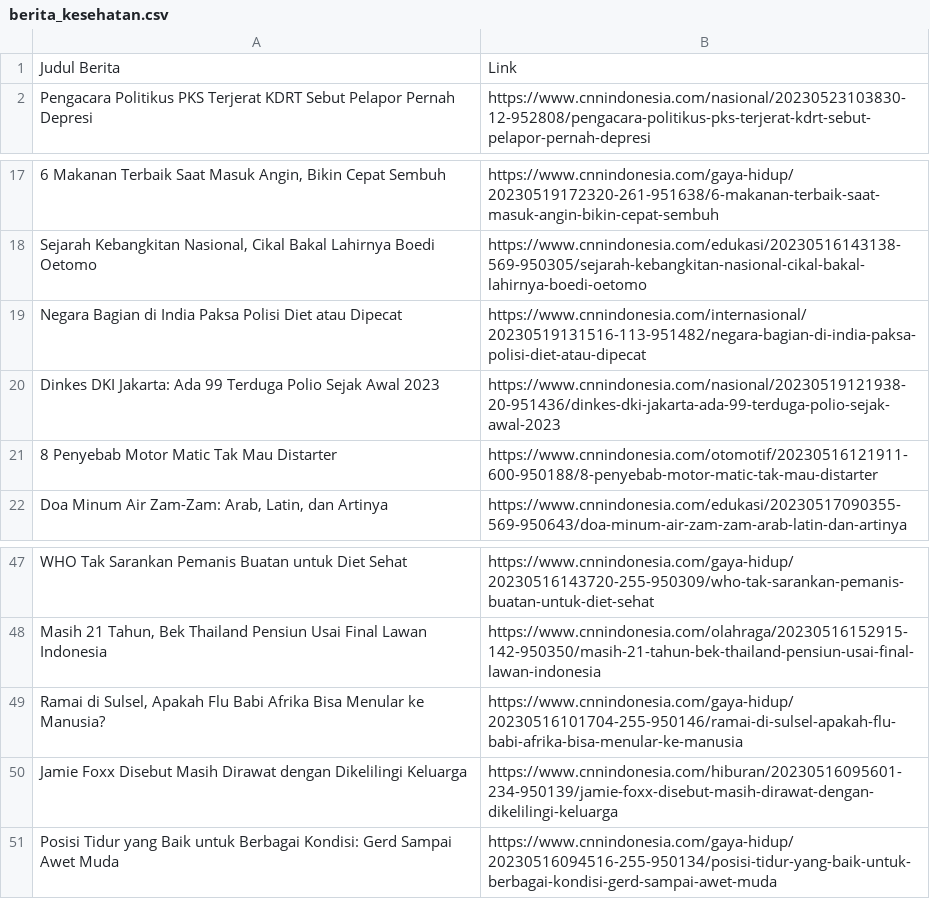
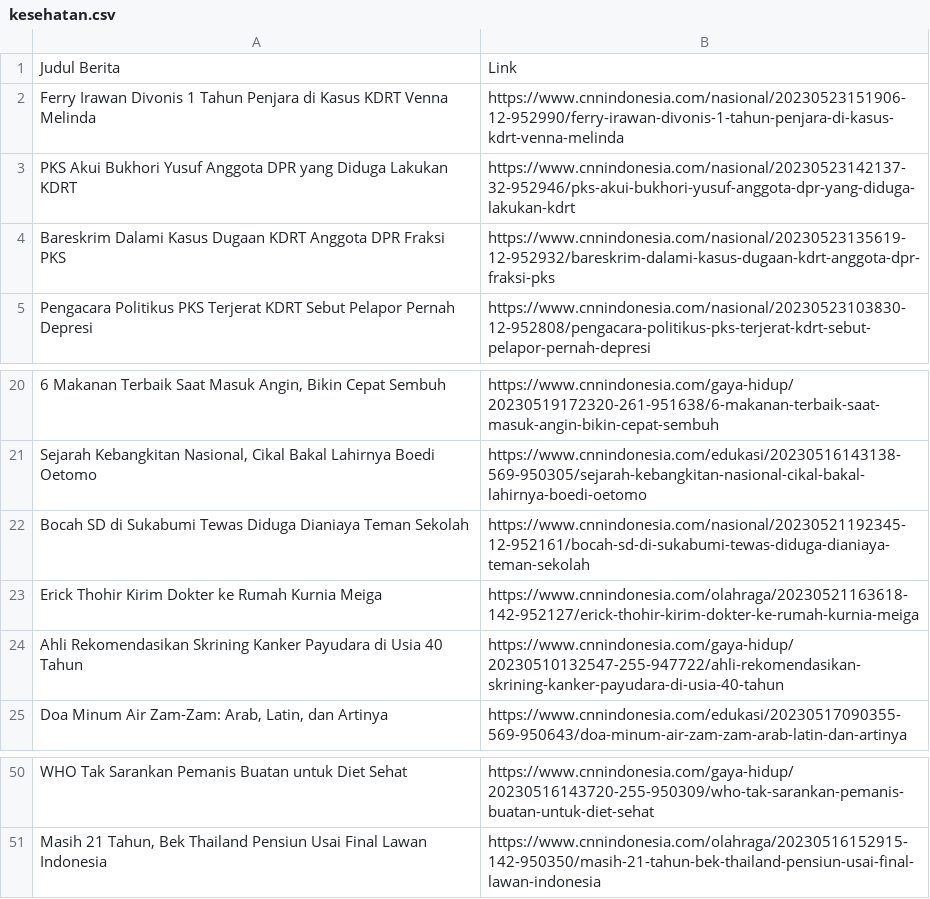
Before and after one commit to faizahmp/ml-capstone, a CSV file: news_titles_urls/kesehatan/kesehatan.csv (was news_titles_urls/kesehatan/berita_kesehatan.csv), drawn as a sheet; only a part is shown, gaps mark what is left out; removed rows and columns are numbered as before the commit, all else as after; the diff names each change by its address in the sheet, - before the commit and + after, or states it on an @@ line.

```diff
--- a/news_titles_urls/kesehatan/berita_kesehatan.csv
+++ b/news_titles_urls/kesehatan/kesehatan.csv
+row 2: Ferry Irawan Divonis 1 Tahun Penjara di Kasus KDRT Venna Melinda | https://www.cnnindonesia.com/nasional/20230523151906-12-952990/ferry-irawan-divonis-1-tahun-penjara-di-kasus-kdrt-venna-melinda
+row 3: PKS Akui Bukhori Yusuf Anggota DPR yang Diduga Lakukan KDRT | https://www.cnnindonesia.com/nasional/20230523142137-32-952946/pks-akui-bukhori-yusuf-anggota-dpr-yang-diduga-lakukan-kdrt
+row 4: Bareskrim Dalami Kasus Dugaan KDRT Anggota DPR Fraksi PKS | https://www.cnnindonesia.com/nasional/20230523135619-12-952932/bareskrim-dalami-kasus-dugaan-kdrt-anggota-dpr-fraksi-pks
-row 19: Negara Bagian di India Paksa Polisi Diet atau Dipecat | https://www.cnnindonesia.com/internasional/20230519131516-113-951482/negara-bagian-di-india-paksa-polisi-diet-atau-dipecat
-row 20: Dinkes DKI Jakarta: Ada 99 Terduga Polio Sejak Awal 2023 | https://www.cnnindonesia.com/nasional/20230519121938-20-951436/dinkes-dki-jakarta-ada-99-terduga-polio-sejak-awal-2023
-row 21: 8 Penyebab Motor Matic Tak Mau Distarter | https://www.cnnindonesia.com/otomotif/20230516121911-600-950188/8-penyebab-motor-matic-tak-mau-distarter
+row 22: Bocah SD di Sukabumi Tewas Diduga Dianiaya Teman Sekolah | https://www.cnnindonesia.com/nasional/20230521192345-12-952161/bocah-sd-di-sukabumi-tewas-diduga-dianiaya-teman-sekolah
+row 23: Erick Thohir Kirim Dokter ke Rumah Kurnia Meiga | https://www.cnnindonesia.com/olahraga/20230521163618-142-952127/erick-thohir-kirim-dokter-ke-rumah-kurnia-meiga
+row 24: Ahli Rekomendasikan Skrining Kanker Payudara di Usia 40 Tahun | https://www.cnnindonesia.com/gaya-hidup/20230510132547-255-947722/ahli-rekomendasikan-skrining-kanker-payudara-di-usia-40-tahun
-row 49: Ramai di Sulsel, Apakah Flu Babi Afrika Bisa Menular ke Manusia? | https://www.cnnindonesia.com/gaya-hidup/20230516101704-255-950146/ramai-di-sulsel-apakah-flu-babi-afrika-bisa-menular-ke-manusia
-row 50: Jamie Foxx Disebut Masih Dirawat dengan Dikelilingi Keluarga | https://www.cnnindonesia.com/hiburan/20230516095601-234-950139/jamie-foxx-disebut-masih-dirawat-dengan-dikelilingi-keluarga
-row 51: Posisi Tidur yang Baik untuk Berbagai Kondisi: Gerd Sampai Awet Muda | https://www.cnnindonesia.com/gaya-hidup/20230516094516-255-950134/posisi-tidur-yang-baik-untuk-berbagai-kondisi-gerd-sampai-awet-muda
```
Also changed, not shown: 1 other file.
